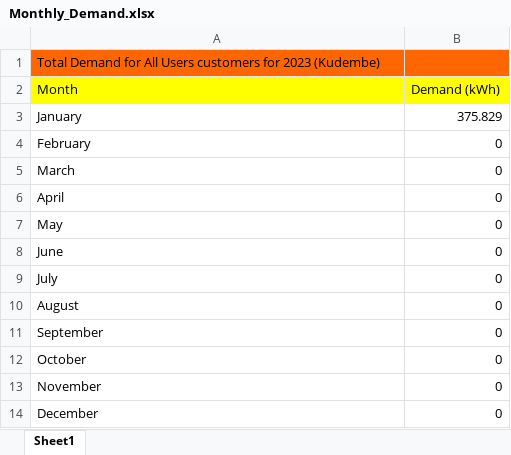
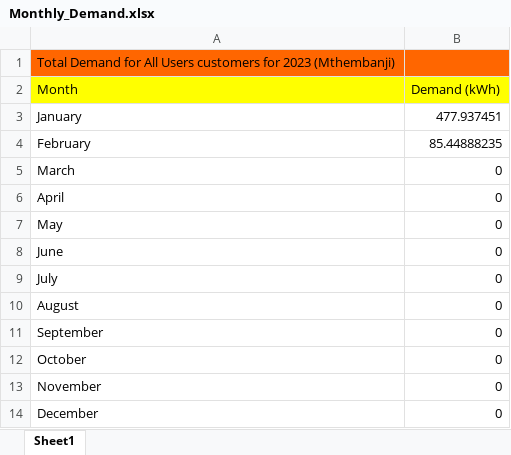
Before and after one commit to ItsAAR0N/VIP4SD-Microgrid-Dashboard, an Excel workbook: Monthly_Demand.xlsx, sheet Sheet1, drawn as a sheet; values as stored, in another font and other column widths than the file's, no borders; the diff names each change by its address in the sheet, - before the commit and + after, or states it on an @@ line.

```diff
--- a/Monthly_Demand.xlsx (sheet Sheet1)
+++ b/Monthly_Demand.xlsx (sheet Sheet1)
-A1 (Month): …for 2023 (Kudembe)
+A1 (Month): …for 2023 (Mthembanji)
-B3 (Demand (kWh)): 375.829
+B3 (Demand (kWh)): 477.937451
-B4 (Demand (kWh)): 0
+B4 (Demand (kWh)): 85.44888235
```
Also changed, not shown: Ind_Customer_Day.xlsx, Load_Profile_Day.xlsx, 7 other files.
